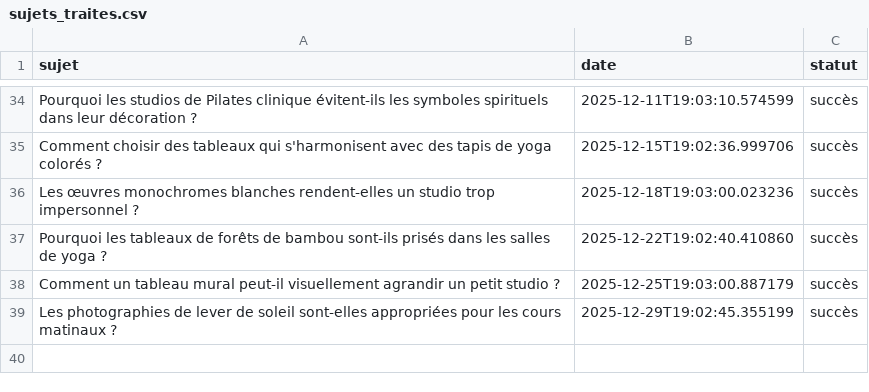
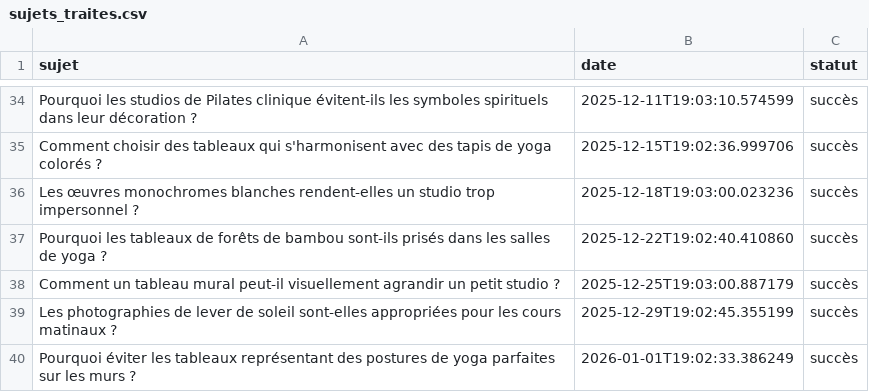
Before and after one commit to Metalosmose21/Yoga-1, a CSV file: sujets_traites.csv, drawn as a sheet; only a part is shown, gaps mark what is left out.

```diff
--- a/sujets_traites.csv
+++ b/sujets_traites.csv
@@ -39 +39,2 @@ Comment un tableau mural peut-il visuellement agrandir un petit studio ?,2025-12
 Les photographies de lever de soleil sont-elles appropriées pour les cours matinaux ?,2025-12-29T19:02:45.355199,succès
+Pourquoi éviter les tableaux représentant des postures de yoga parfaites sur les murs ?,2026-01-01T19:02:33.386249,succès
```
Also changed, not shown: sujets.csv.
